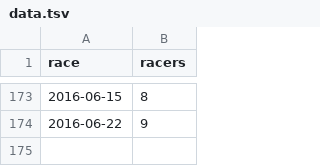
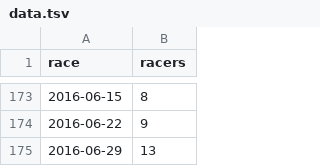
Before and after one commit to maxmetcalfe/Fog-City-Run, a TSV file: data/data.tsv, drawn as a sheet; only a part is shown, gaps mark what is left out; the diff names each change by its address in the sheet, - before the commit and + after, or states it on an @@ line.

```diff
--- a/data/data.tsv
+++ b/data/data.tsv
+row 175: 2016-06-29 | 13
```
Also changed, not shown: 4 other files.
